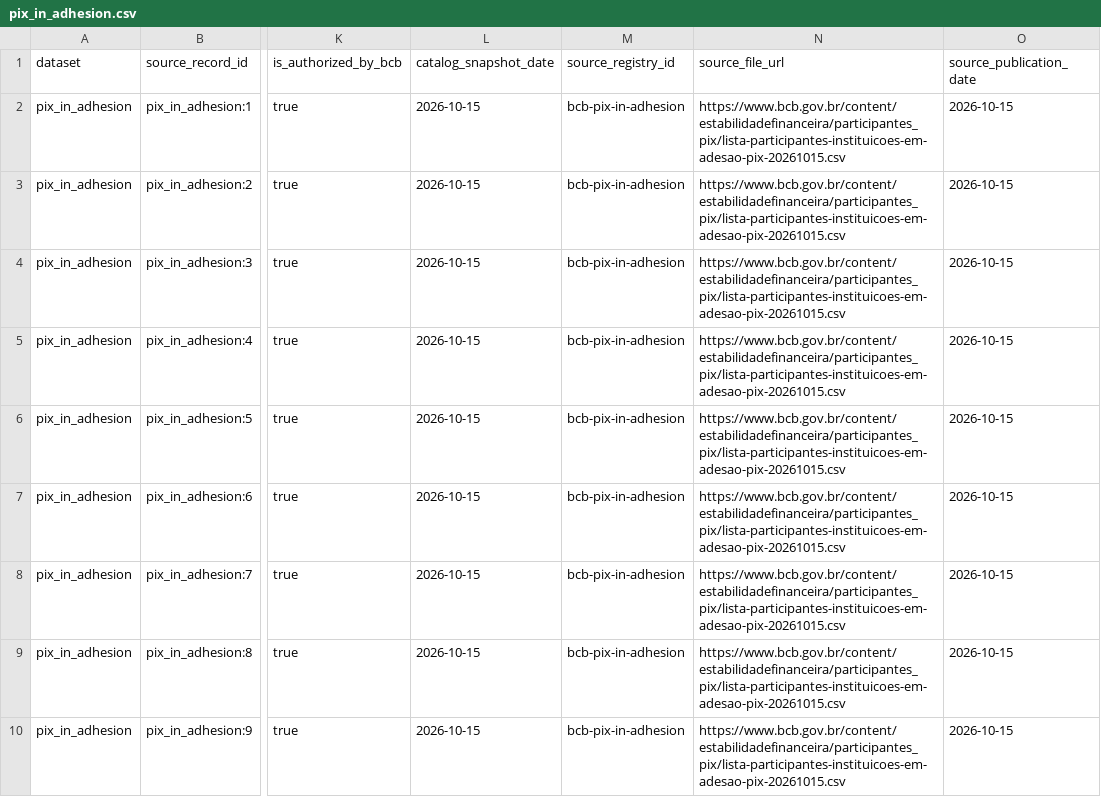
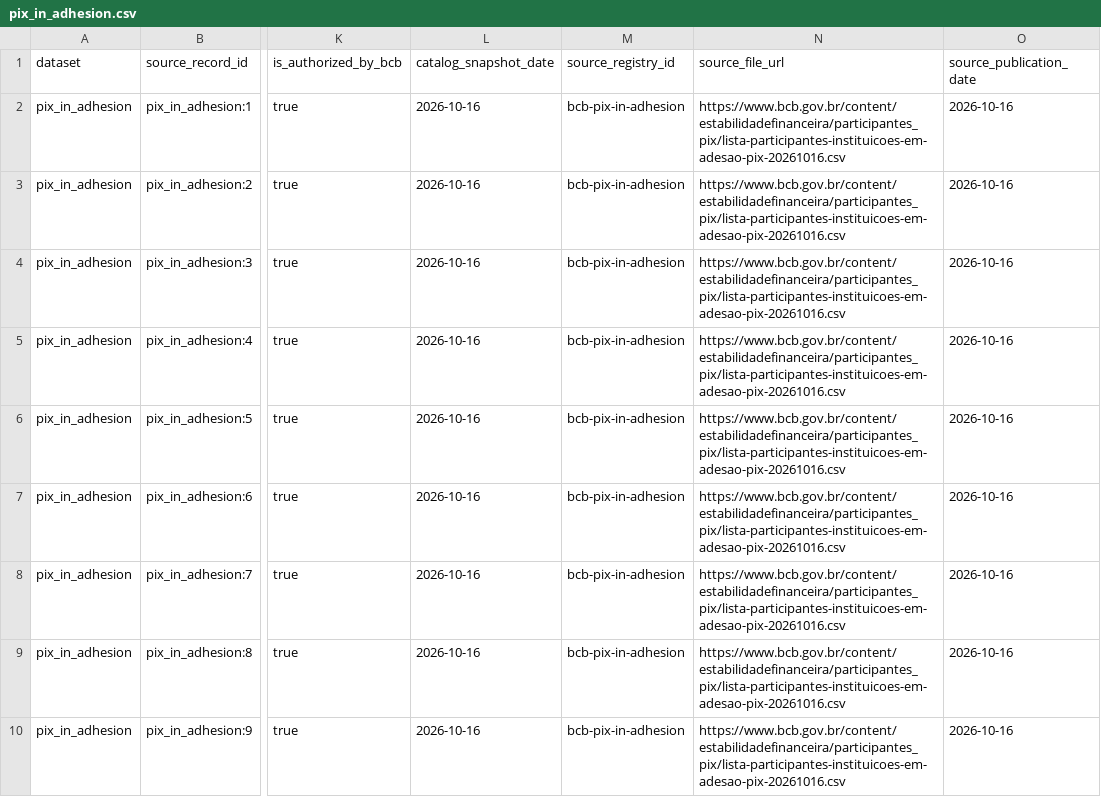
Before and after one commit to cafeinadesign/ispb-participants, a CSV file: current/pix_in_adhesion.csv, drawn as a sheet; only a part is shown, gaps mark what is left out; the diff covers the shown part only; the diff names each change by its address in the sheet, - before the commit and + after, or states it on an @@ line.

```diff
--- a/current/pix_in_adhesion.csv
+++ b/current/pix_in_adhesion.csv
-L2:L10 (catalog_snapshot_date): 2026-10-15
+L2:L10 (catalog_snapshot_date): 2026-10-16
-N2:N10 (source_file_url): https://www.bcb.gov.br/content/estabilidadefinanceira/participantes_pix/lista-participantes-instituicoes-em-adesao-pix-20261015.csv
+N2:N10 (source_file_url): https://www.bcb.gov.br/content/estabilidadefinanceira/participantes_pix/lista-participantes-instituicoes-em-adesao-pix-20261016.csv
-O2:O10 (source_publication_date): 2026-10-15
+O2:O10 (source_publication_date): 2026-10-16
```
Also changed, not shown: 24 edited cells elsewhere in this file, current/catalog_crosswalk.csv, current/pix_active_participants.csv, 20 other files.
